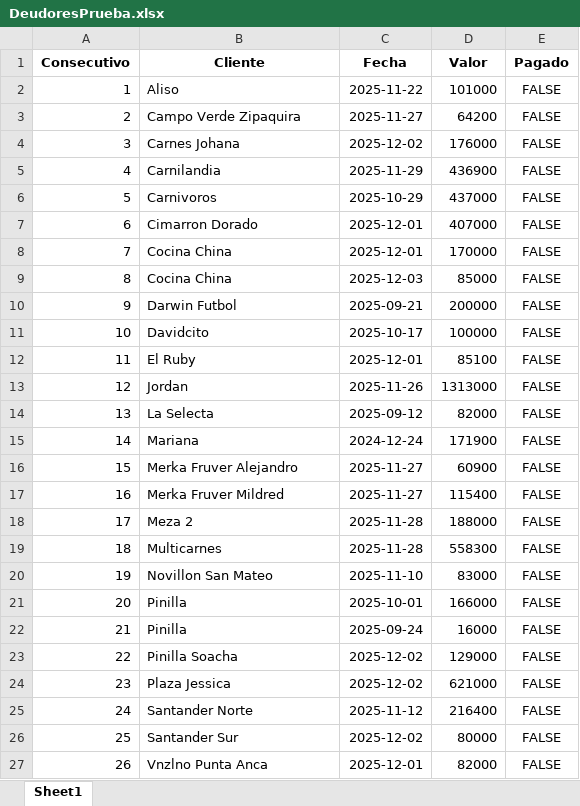
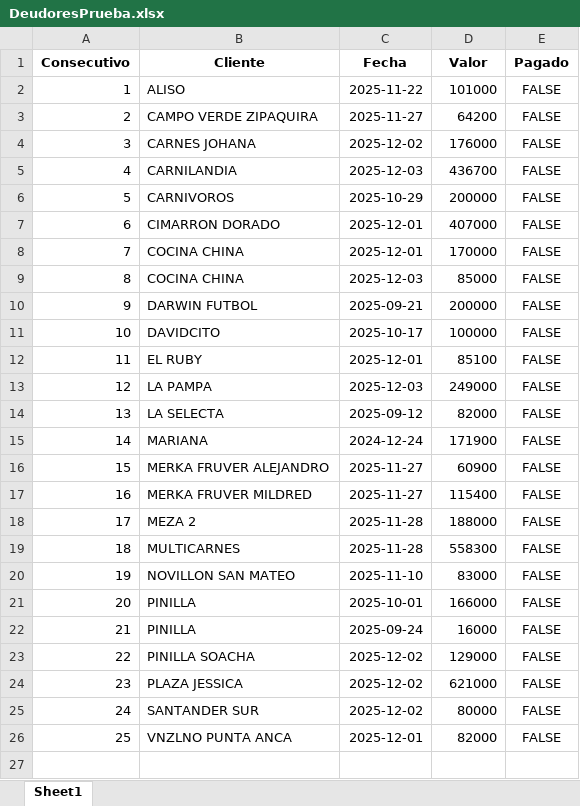
Before and after one commit to anggiemonteroariza-afk/App-Deudores-ED, an Excel workbook: DeudoresPrueba.xlsx, sheet Sheet1, drawn as a sheet; values as stored, in another font and other column widths than the file's, no borders; removed rows and columns are numbered as before the commit, all else as after; the diff names each change by its address in the sheet, - before the commit and + after, or states it on an @@ line.

Commit message:
Add files via upload

```diff
--- a/DeudoresPrueba.xlsx (sheet Sheet1)
+++ b/DeudoresPrueba.xlsx (sheet Sheet1)
-B2 (Cliente): Aliso
+B2 (Cliente): ALISO
-B3 (Cliente): Campo Verde Zipaquira
+B3 (Cliente): CAMPO VERDE ZIPAQUIRA
-B4 (Cliente): Carnes Johana
+B4 (Cliente): CARNES JOHANA
-row 5: 4 | Carnilandia | 2025-11-29 | 436900 | FALSE
+row 5: 4 | CARNILANDIA | 2025-12-03 | 436700 | FALSE
-B6 (Cliente): Carnivoros
+B6 (Cliente): CARNIVOROS
-D6 (Valor): 437000
+D6 (Valor): 200000
-B7 (Cliente): Cimarron Dorado
+B7 (Cliente): CIMARRON DORADO
-B8:B9 (Cliente): Cocina China
+B8:B9 (Cliente): COCINA CHINA
-B10 (Cliente): Darwin Futbol
+B10 (Cliente): DARWIN FUTBOL
-B11 (Cliente): Davidcito
+B11 (Cliente): DAVIDCITO
-B12 (Cliente): El Ruby
+B12 (Cliente): EL RUBY
-row 13: 12 | Jordan | 2025-11-26 | 1313000 | FALSE
+row 13: 12 | LA PAMPA | 2025-12-03 | 249000 | FALSE
-B14 (Cliente): La Selecta
+B14 (Cliente): LA SELECTA
-B15 (Cliente): Mariana
+B15 (Cliente): MARIANA
-B16 (Cliente): Merka Fruver Alejandro
+B16 (Cliente): MERKA FRUVER ALEJANDRO
-B17 (Cliente): Merka Fruver Mildred
+B17 (Cliente): MERKA FRUVER MILDRED
-B18 (Cliente): Meza 2
+B18 (Cliente): MEZA 2
-B19 (Cliente): Multicarnes
+B19 (Cliente): MULTICARNES
-B20 (Cliente): Novillon San Mateo
+B20 (Cliente): NOVILLON SAN MATEO
-B21:B22 (Cliente): Pinilla
+B21:B22 (Cliente): PINILLA
-B23 (Cliente): Pinilla Soacha
+B23 (Cliente): PINILLA SOACHA
-B24 (Cliente): Plaza Jessica
+B24 (Cliente): PLAZA JESSICA
-row 25: 24 | Santander Norte | 2025-11-12 | 216400 | FALSE
@@ column A (Consecutivo) renumbered from row 25 down @@
-B25 (Cliente): Santander Sur
+B25 (Cliente): SANTANDER SUR
-B26 (Cliente): Vnzlno Punta Anca
+B26 (Cliente): VNZLNO PUNTA ANCA
```
